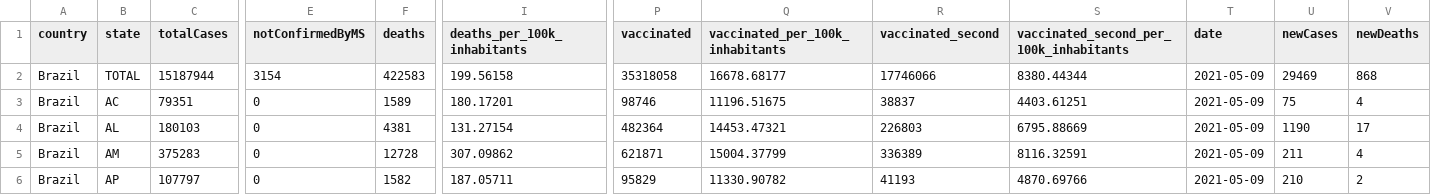
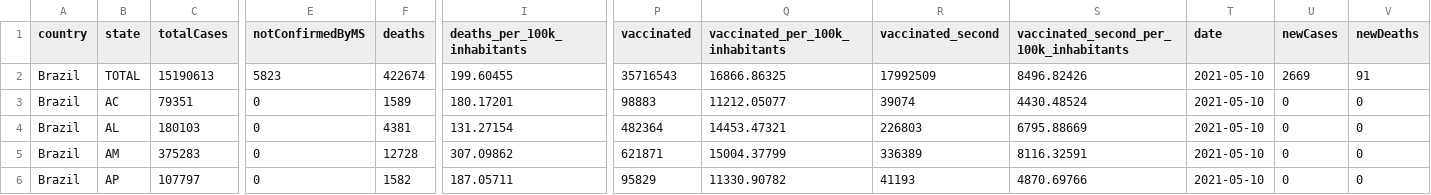
Before and after one commit to wcota/covid19br, a CSV file: cases-brazil-total.csv, drawn as a sheet; only a part is shown, gaps mark what is left out; the diff covers the shown part only; the diff names each change by its address in the sheet, - before the commit and + after, or states it on an @@ line.

```diff
--- a/cases-brazil-total.csv
+++ b/cases-brazil-total.csv
-C2 (totalCases): 15187944
+C2 (totalCases): 15190613
-E2 (notConfirmedByMS): 3154
+E2 (notConfirmedByMS): 5823
-F2 (deaths): 422583
+F2 (deaths): 422674
-I2 (deaths_per_100k_inhabitants): 199.56158
+I2 (deaths_per_100k_inhabitants): 199.60455
-P2 (vaccinated): 35318058
+P2 (vaccinated): 35716543
-Q2 (vaccinated_per_100k_inhabitants): 16678.68177
+Q2 (vaccinated_per_100k_inhabitants): 16866.86325
-R2 (vaccinated_second): 17746066
+R2 (vaccinated_second): 17992509
-S2: 8380.44344
+S2: 8496.82426
-T2:T6 (date): 2021-05-09
+T2:T6 (date): 2021-05-10
-U2 (newCases): 29469
+U2 (newCases): 2669
-V2 (newDeaths): 868
+V2 (newDeaths): 91
-P3 (vaccinated): 98746
+P3 (vaccinated): 98883
-Q3 (vaccinated_per_100k_inhabitants): 11196.51675
+Q3 (vaccinated_per_100k_inhabitants): 11212.05077
-R3 (vaccinated_second): 38837
+R3 (vaccinated_second): 39074
-S3: 4403.61251
+S3: 4430.48524
-U3 (newCases): 75
+U3 (newCases): 0
-V3 (newDeaths): 4
+V3 (newDeaths): 0
-U4 (newCases): 1190
+U4 (newCases): 0
-V4 (newDeaths): 17
+V4 (newDeaths): 0
-U5 (newCases): 211
+U5 (newCases): 0
-V5 (newDeaths): 4
+V5 (newDeaths): 0
-U6 (newCases): 210
+U6 (newCases): 0
-V6 (newDeaths): 2
+V6 (newDeaths): 0
```
Also changed, not shown: 120 edited cells elsewhere in this file, _tests_meta.csv, cases-brazil-cities.csv, 4 other files.
